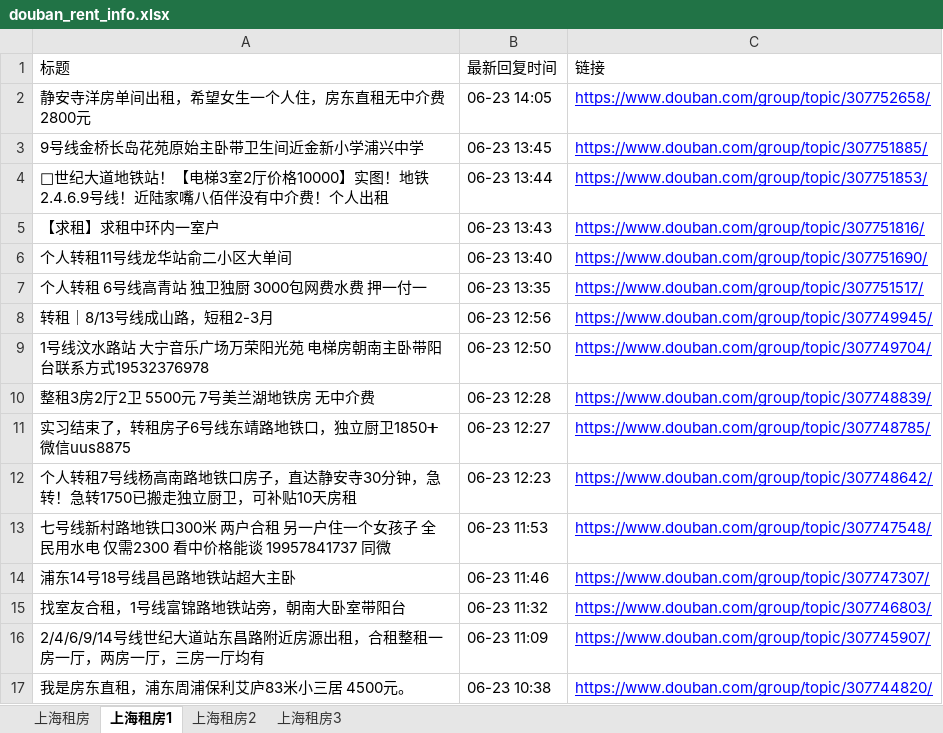
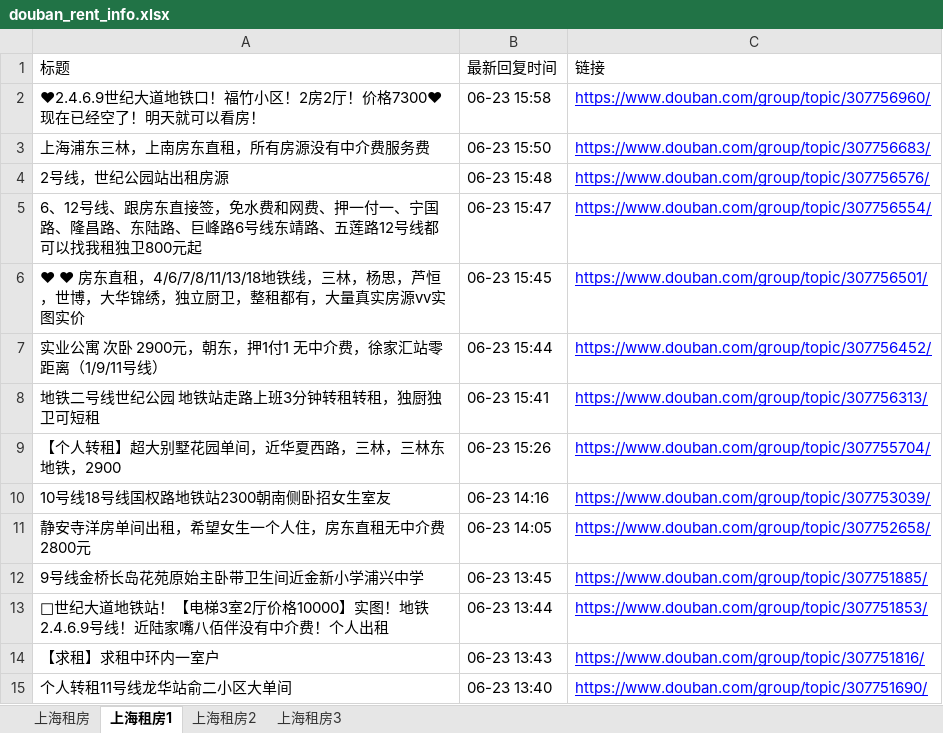
Before and after one commit to RyanShi0118/rent-info-crawler, an Excel workbook: douban_rent_info.xlsx, sheet 上海租房1, drawn as a sheet; only a part is shown; the shorter side is filled out with more unchanged rows; values as stored, in another font and other column widths than the file's, no borders; the diff names each change by its address in the sheet, - before the commit and + after, or states it on an @@ line.

```diff
--- a/douban_rent_info.xlsx (sheet 上海租房1)
+++ b/douban_rent_info.xlsx (sheet 上海租房1)
+row 2: ❤2.4.6.9世纪大道地铁口！福竹小区！2房2厅！价格7300❤现在已经空了！明天就可以看房！ | 06-23 15:58 | https://www.douban.com/group/topic/307756960/
+row 3: 上海浦东三林，上南房东直租，所有房源没有中介费服务费 | 06-23 15:50 | https://www.douban.com/group/topic/307756683/
+row 4: 2号线，世纪公园站出租房源 | 06-23 15:48 | https://www.douban.com/group/topic/307756576/
+row 5: 6、12号线、跟房东直接签，免水费和网费、押一付一、宁国路、隆昌路、东陆路、巨峰路6号线东靖路、五莲路12号线都可以找我租独卫800元起 | 06-23 15:47 | https://www.douban.com/group/topic/307756554/
+row 6: ❤ ❤ 房东直租，4/6/7/8/11/13/18地铁线，三林，杨思，芦恒，世博，大华锦绣，独立厨卫，整租都有，大量真实房源vv实图实价 | 06-23 15:45 | https://www.douban.com/group/topic/307756501/
+row 7: 实业公寓 次卧 2900元，朝东，押1付1 无中介费，徐家汇站零距离（1/9/11号线） | 06-23 15:44 | https://www.douban.com/group/topic/307756452/
+row 8: 地铁二号线世纪公园 地铁站走路上班3分钟转租转租，独厨独卫可短租 | 06-23 15:41 | https://www.douban.com/group/topic/307756313/
+row 9: 【个人转租】超大别墅花园单间，近华夏西路，三林，三林东地铁，2900 | 06-23 15:26 | https://www.douban.com/group/topic/307755704/
+row 10: 10号线18号线国权路地铁站2300朝南侧卧招女生室友 | 06-23 14:16 | https://www.douban.com/group/topic/307753039/
```
Also changed, not shown: sheet 上海租房, sheet 上海租房3, sheet 上海租房2, filtered_rent_info.xlsx, 1 other file.
